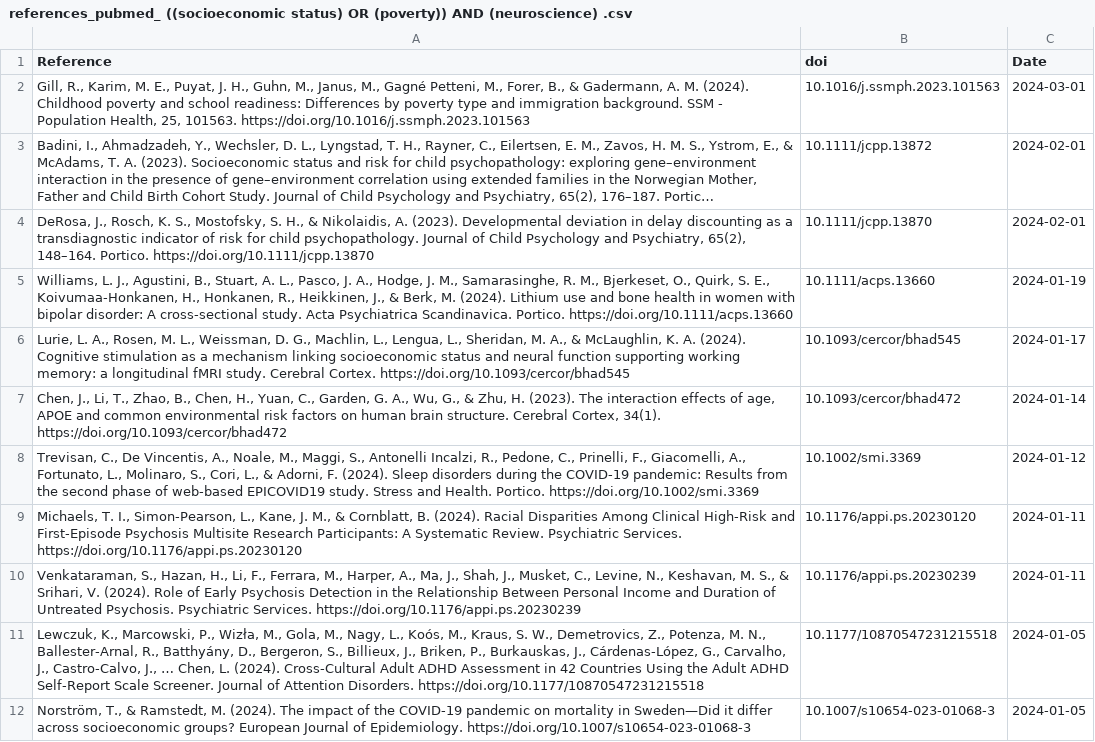
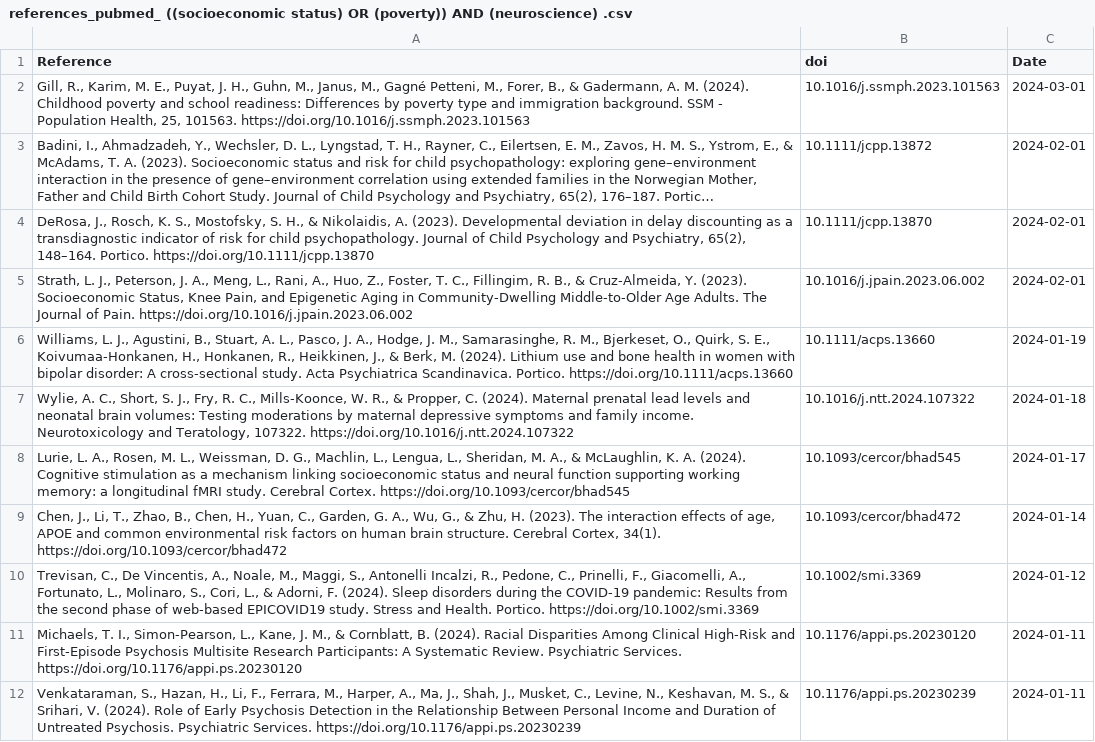
Before and after one commit to FedeGiovannetti/SESNeuroscienceRefs, a CSV file: SESneuroscienceRefs/Data/references_pubmed_ ((socioeconomic status) OR (poverty)) AND (neuroscience) .csv, drawn as a sheet; long unchanged cells end in …; removed rows and columns are numbered as before the commit, all else as after; the diff names each change by its address in the sheet, - before the commit and + after, or states it on an @@ line.

```diff
--- a/SESneuroscienceRefs/Data/references_pubmed_ ((socioeconomic status) OR (poverty)) AND (neuroscience) .csv
+++ b/SESneuroscienceRefs/Data/references_pubmed_ ((socioeconomic status) OR (poverty)) AND (neuroscience) .csv
+row 5: Strath, L. J., Peterson, J. A., Meng, L., Rani, A., Huo, Z., Foster, T. C., Fillingim, R. B., & Cruz-Almeida, Y. (2023). Socioeconomic Status, Knee Pain, and Epigenetic Aging in Community-Dwelling Middle-to-Older Age Adults. The Journal of Pain. https://doi.org/10.1016/j.jpain.2023.06.002 | 10.1016/j.jpain.2023.06.002 | 2024-02-01
+row 7: Wylie, A. C., Short, S. J., Fry, R. C., Mills-Koonce, W. R., & Propper, C. (2024). Maternal prenatal lead levels and neonatal brain volumes: Testing moderations by maternal depressive symptoms and family income. Neurotoxicology and Teratology, 107322. https://doi.org/10.1016/j.ntt.2024.107322 | 10.1016/j.ntt.2024.107322 | 2024-01-18
-row 11: Lewczuk, K., Marcowski, P., Wizła, M., Gola, M., Nagy, L., Koós, M., Kraus, S. W., Demetrovics, Z., Potenza, M. N., Ballester-Arnal, R., Batthyány, D., Bergeron, S., Billieux, J., Briken, P., Burkauskas, J., Cárdenas-López, G., Carvalho, J., Castro-Calvo, J., … Chen, L. (2024). Cross-Cultural Adult ADHD Assessment in 42 Countries Using the Adult ADHD Self-Report Scale Screener. Journal of Attention Disorders. https://doi.org/10.1177/10870547231215518 | 10.1177/10870547231215518 | 2024-01-05
-row 12: Norström, T., & Ramstedt, M. (2024). The impact of the COVID-19 pandemic on mortality in Sweden—Did it differ across socioeconomic groups? European Journal of Epidemiology. https://doi.org/10.1007/s10654-023-01068-3 | 10.1007/s10654-023-01068-3 | 2024-01-05
```
Also changed, not shown: SESneuroscienceRefs/Data/references_pubmed_ ((socioeconomic status) OR (poverty)) AND (brain) .csv.
